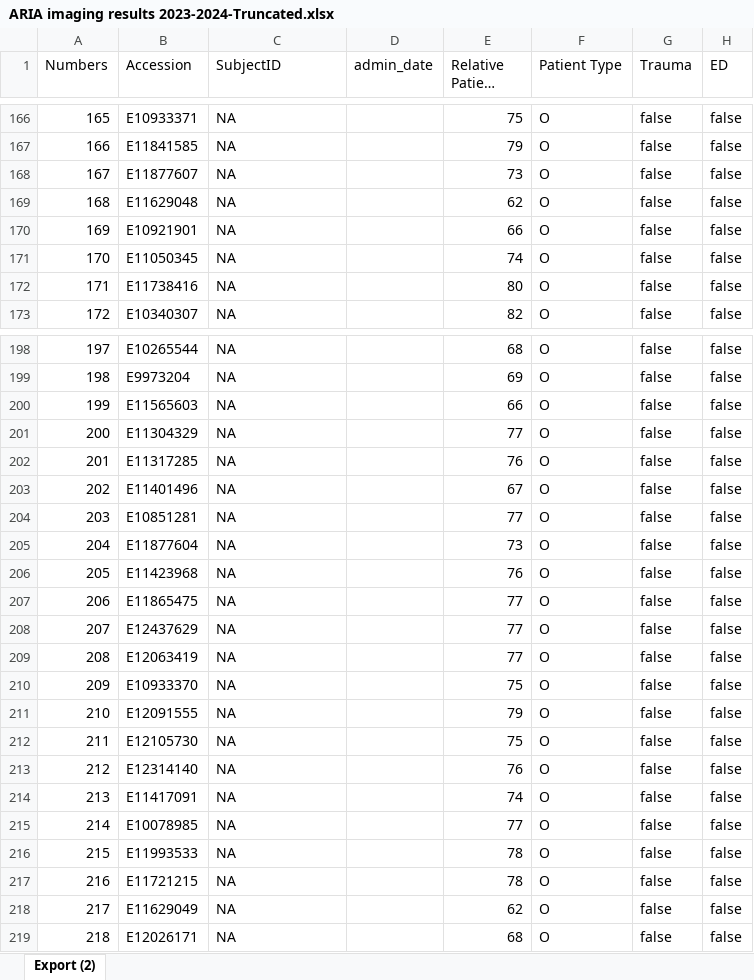
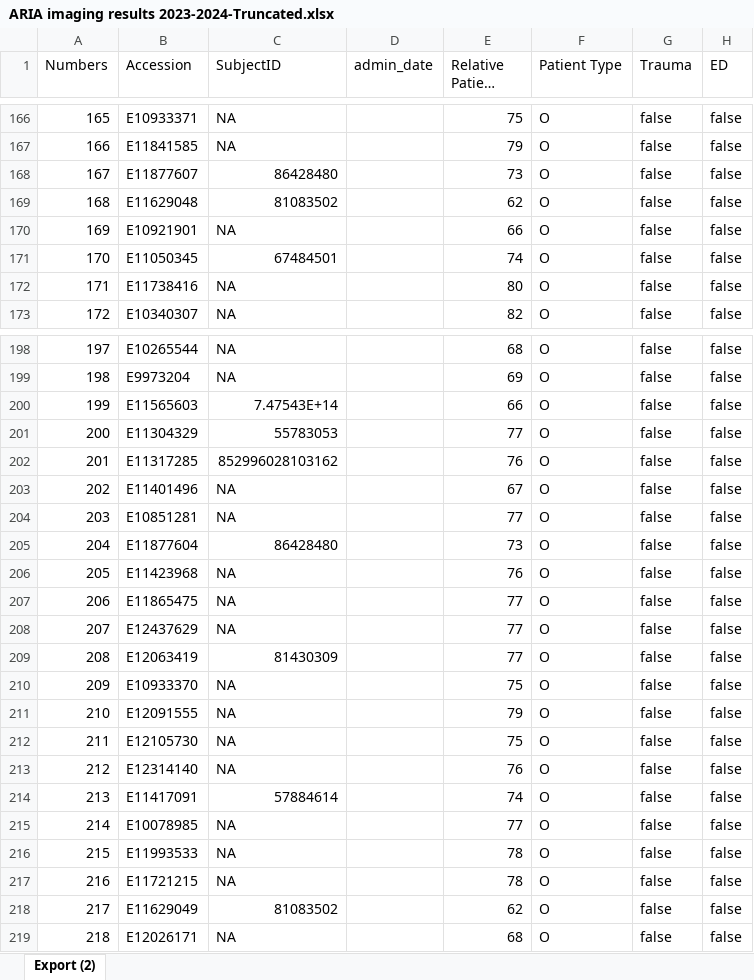
Before and after one commit to LisRosnes/ARIA_research, an Excel workbook: ARIA imaging results 2023-2024-Truncated.xlsx, sheet Export (2), drawn as a sheet; only a part is shown, gaps mark what is left out; long unchanged cells end in …; values as stored, in another font and other column widths than the file's, no borders; the diff covers the shown part only; the diff names each change by its address in the sheet, - before the commit and + after, or states it on an @@ line.

```diff
--- a/ARIA imaging results 2023-2024-Truncated.xlsx (sheet Export (2))
+++ b/ARIA imaging results 2023-2024-Truncated.xlsx (sheet Export (2))
-C168 (SubjectID): NA
+C168 (SubjectID): 86428480
-C169 (SubjectID): NA
+C169 (SubjectID): 81083502
-C171 (SubjectID): NA
+C171 (SubjectID): 67484501
-C200 (SubjectID): NA
+C200 (SubjectID): 7.47543E+14
-C201 (SubjectID): NA
+C201 (SubjectID): 55783053
-C202 (SubjectID): NA
+C202 (SubjectID): 852996028103162
-C205 (SubjectID): NA
+C205 (SubjectID): 86428480
-C209 (SubjectID): NA
+C209 (SubjectID): 81430309
-C214 (SubjectID): NA
+C214 (SubjectID): 57884614
-C218 (SubjectID): NA
+C218 (SubjectID): 81083502
```
Also changed, not shown: 22 edited cells and cell formats elsewhere in this sheet, ARIA_imaging_results_2023_2024.xlsx, 8 other files.
